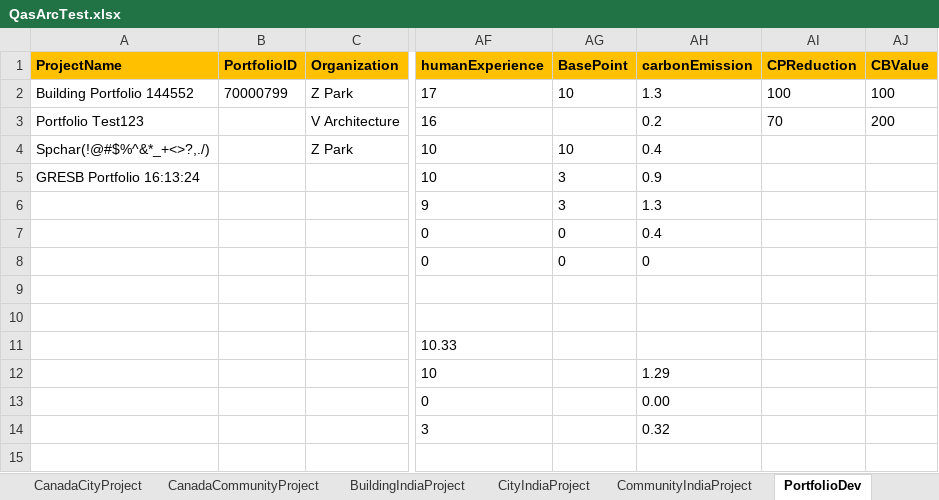
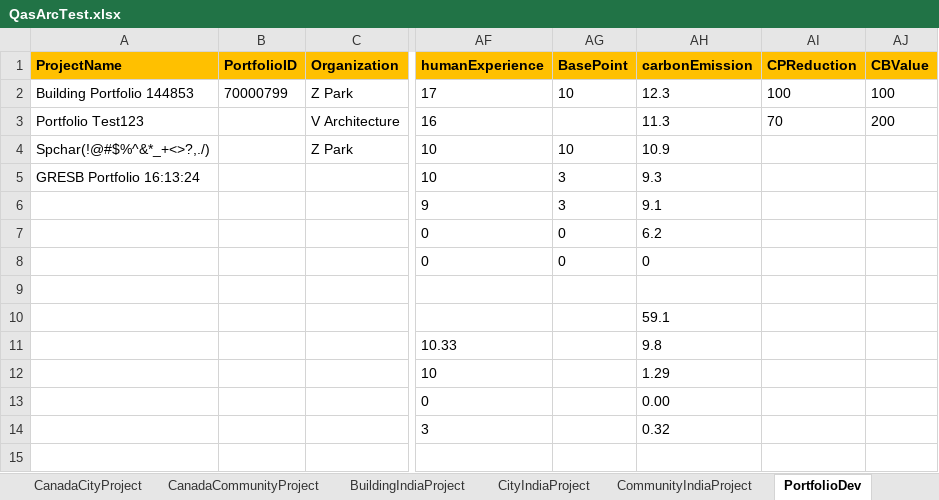
Before and after one commit to saurav1501/AutomationArc, an Excel workbook: AutomationArc/ARCDataTemplete/QasArcTest.xlsx, sheet PortfolioDev, drawn as a sheet; only a part is shown, gaps mark what is left out; values as stored, in another font and other column widths than the file's, no borders; the diff names each change by its address in the sheet, - before the commit and + after, or states it on an @@ line.

```diff
--- a/AutomationArc/ARCDataTemplete/QasArcTest.xlsx (sheet PortfolioDev)
+++ b/AutomationArc/ARCDataTemplete/QasArcTest.xlsx (sheet PortfolioDev)
-A2 (ProjectName): Building Portfolio 144552
+A2 (ProjectName): Building Portfolio 144853
-AH2 (carbonEmission): 1.3
+AH2 (carbonEmission): 12.3
-AH3 (carbonEmission): 0.2
+AH3 (carbonEmission): 11.3
-AH4 (carbonEmission): 0.4
+AH4 (carbonEmission): 10.9
-AH5 (carbonEmission): 0.9
+AH5 (carbonEmission): 9.3
-AH6 (carbonEmission): 1.3
+AH6 (carbonEmission): 9.1
-AH7 (carbonEmission): 0.4
+AH7 (carbonEmission): 6.2
-AH10 (carbonEmission): (empty)
+AH10 (carbonEmission): 59.1
-AH11 (carbonEmission): (empty)
+AH11 (carbonEmission): 9.8
```
Also changed, not shown: 1 other file.
